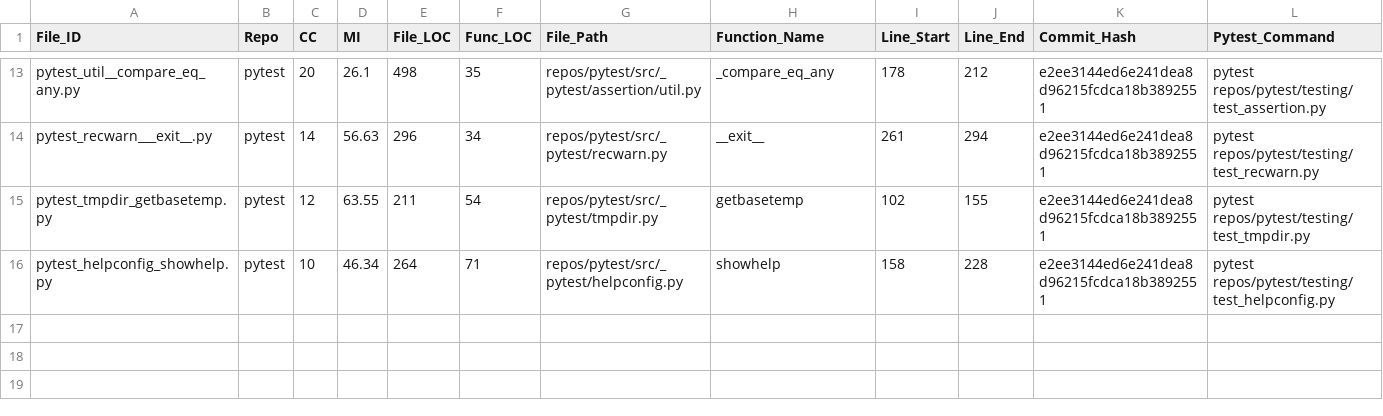
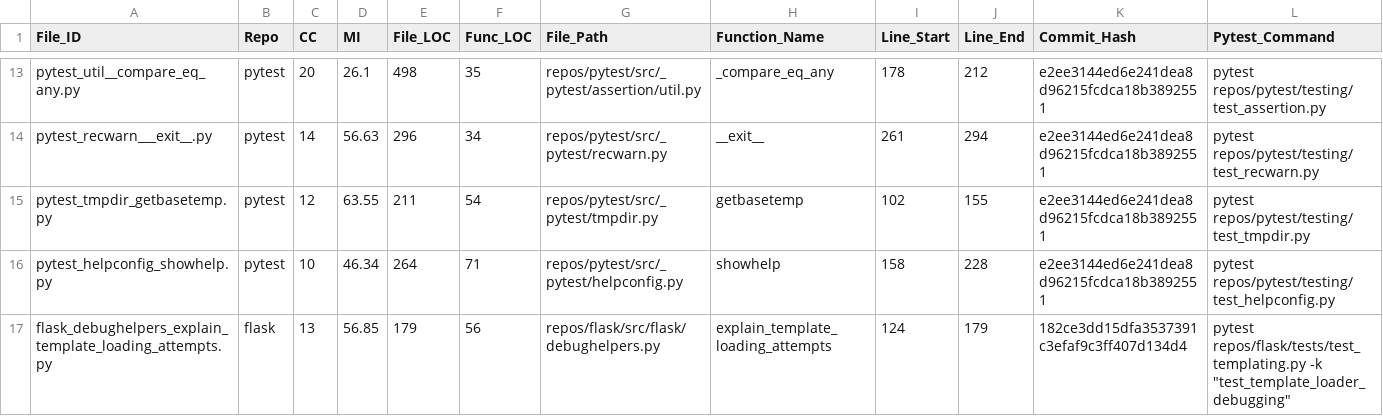
Before and after one commit to alvagarciia/satd-thesis, a CSV file: datasets/master_metrics.csv, drawn as a sheet; only a part is shown, gaps mark what is left out.

Commit message:
update with flask repo

```diff
--- a/datasets/master_metrics.csv
+++ b/datasets/master_metrics.csv
@@ -16 +16,2 @@ pytest_tmpdir_getbasetemp.py,pytest,12,63.55,211,54,repos/pytest/src/_pytest/tmp
 pytest_helpconfig_showhelp.py,pytest,10,46.34,264,71,repos/pytest/src/_pytest/helpconfig.py,showhelp,158,228,e2ee3144ed6e241dea8d96215fcdca18b3892551,pytest repos/pytest/testing/test_helpconfig.py
+flask_debughelpers_explain_template_loading_attempts.py,flask,13,56.85,179,56,repos/flask/src/flask/debughelpers.py,explain_template_loading_attempts,124,179,182ce3dd15dfa3537391c3efaf9c3ff407d134d4,pytest repos/flask/tests/test_templating.py -k "test_template_loader_debugging"
```
Also changed, not shown: 1 other file.
